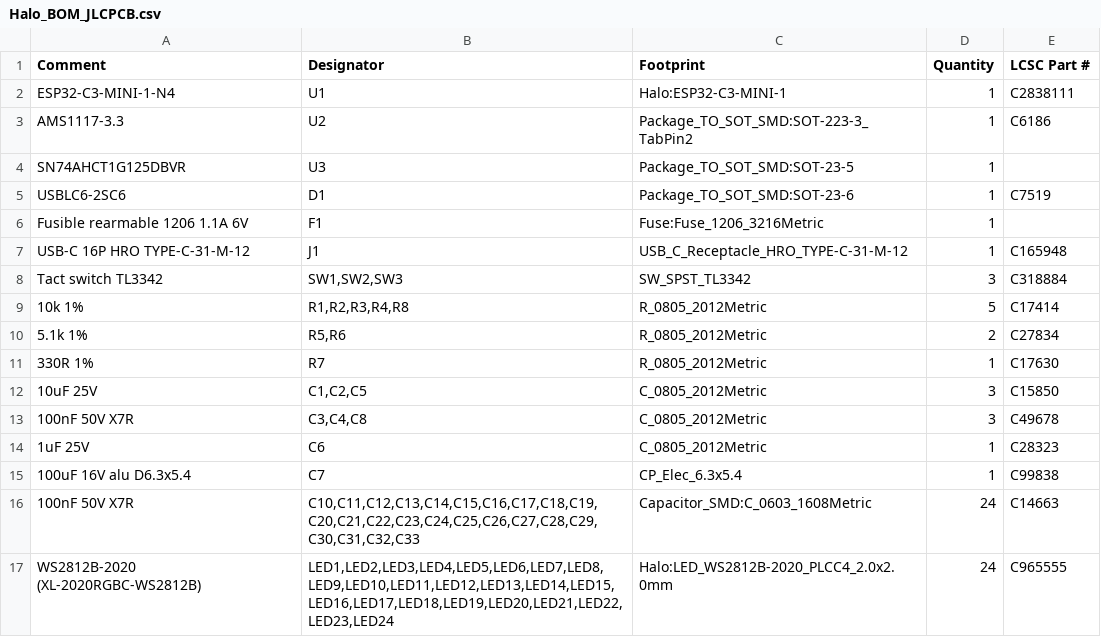
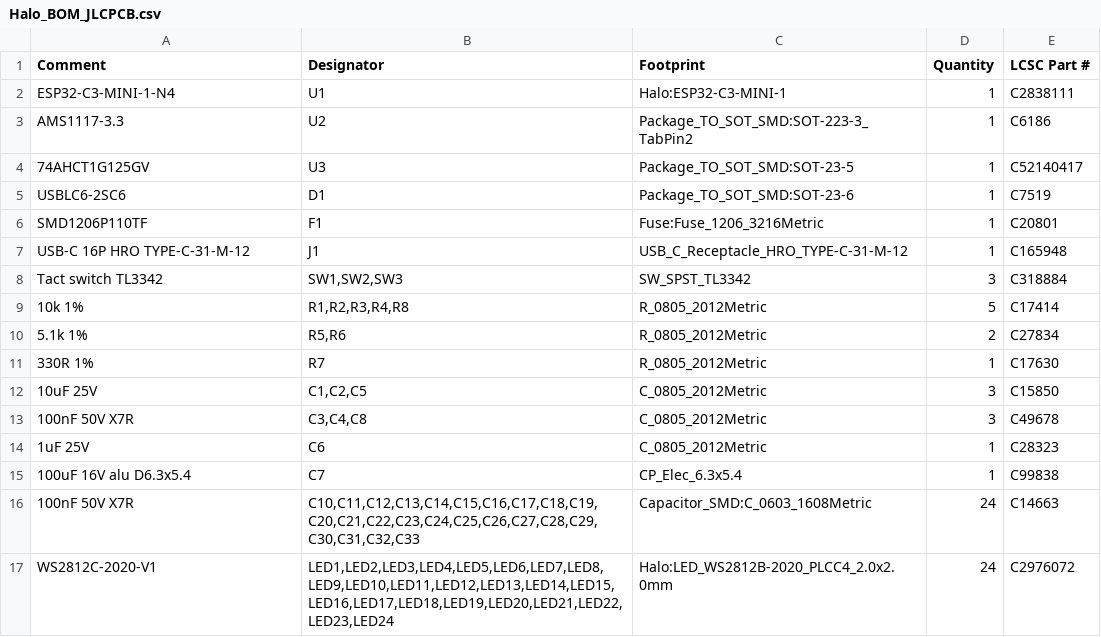
Before and after one commit to adelhanifiOne/adhanbox, a CSV file: halo/GERBER_HALO/Halo_BOM_JLCPCB.csv, drawn as a sheet.

```diff
--- a/halo/GERBER_HALO/Halo_BOM_JLCPCB.csv
+++ b/halo/GERBER_HALO/Halo_BOM_JLCPCB.csv
@@ -3,5 +3,5 @@ ESP32-C3-MINI-1-N4,U1,Halo:ESP32-C3-MINI-1,1,C2838111
 AMS1117-3.3,U2,Package_TO_SOT_SMD:SOT-223-3_TabPin2,1,C6186
-SN74AHCT1G125DBVR,U3,Package_TO_SOT_SMD:SOT-23-5,1,
+74AHCT1G125GV,U3,Package_TO_SOT_SMD:SOT-23-5,1,C52140417
 USBLC6-2SC6,D1,Package_TO_SOT_SMD:SOT-23-6,1,C7519
-Fusible rearmable 1206 1.1A 6V,F1,Fuse:Fuse_1206_3216Metric,1,
+SMD1206P110TF,F1,Fuse:Fuse_1206_3216Metric,1,C20801
 USB-C 16P HRO TYPE-C-31-M-12,J1,USB_C_Receptacle_HRO_TYPE-C-31-M-12,1,C165948
@@ -16,2 +16,2 @@ Tact switch TL3342,"SW1,SW2,SW3",SW_SPST_TL3342,3,C318884
 100nF 50V X7R,"C10,C11,C12,C13,C14,C15,C16,C17,C18,C19,C20,C21,C22,C23,C24,C25,C26,C27,C28,C29,C30,C31,C32,C33",Capacitor_SMD:C_0603_1608Metric,24,C14663
-WS2812B-2020 (XL-2020RGBC-WS2812B),"LED1,LED2,LED3,LED4,LED5,LED6,LED7,LED8,LED9,LED10,LED11,LED12,LED13,LED14,LED15,LED16,LED17,LED18,LED19,LED20,LED21,LED22,LED23,LED24",Halo:LED_WS2812B-2020_PLCC4_2.0x2.0mm,24,C965555
+WS2812C-2020-V1,"LED1,LED2,LED3,LED4,LED5,LED6,LED7,LED8,LED9,LED10,LED11,LED12,LED13,LED14,LED15,LED16,LED17,LED18,LED19,LED20,LED21,LED22,LED23,LED24",Halo:LED_WS2812B-2020_PLCC4_2.0x2.0mm,24,C2976072
```
Also changed, not shown: halo/Halo_BOM.csv, 19 other files.
